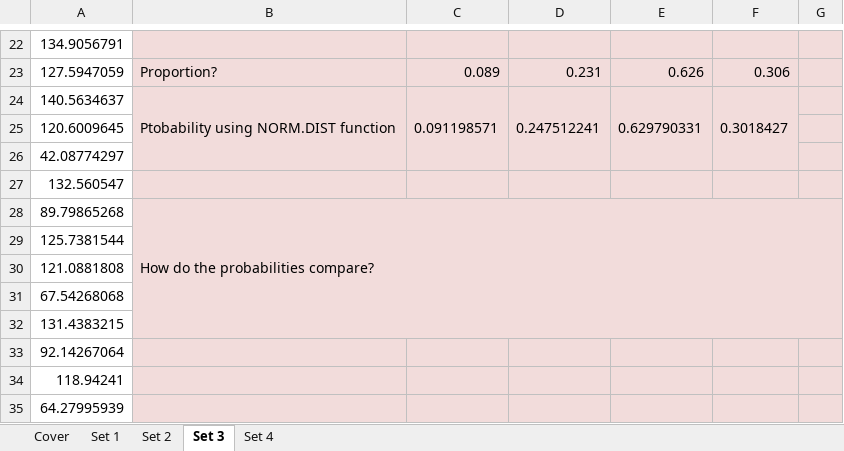
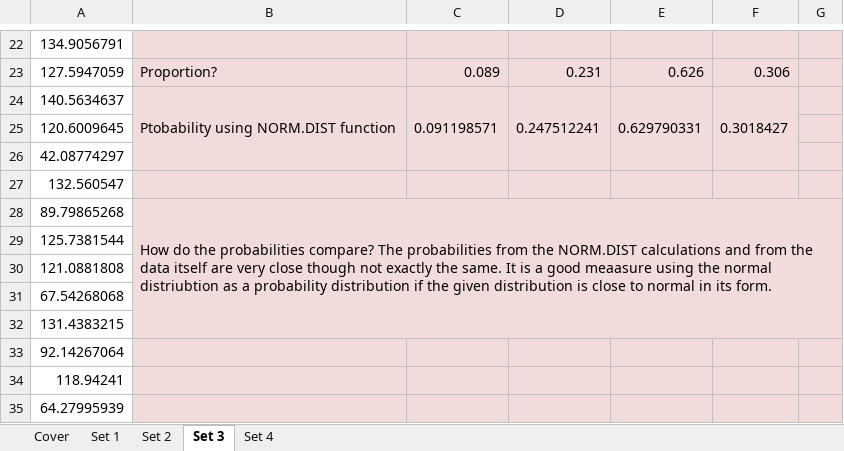
Before and after one commit to navarurh/assignments, an Excel workbook: stats/hw3/Kumar_Navarurh_HW3.xlsx, sheet Set 3, drawn as a sheet; only a part is shown, gaps mark what is left out; values as stored, in another font and other column widths than the file's, no borders; the diff names each change by its address in the sheet, - before the commit and + after, or states it on an @@ line.

```diff
--- a/stats/hw3/Kumar_Navarurh_HW3.xlsx (sheet Set 3)
+++ b/stats/hw3/Kumar_Navarurh_HW3.xlsx (sheet Set 3)
-B28: …probabilities compare?
+B28: …probabilities compare? The probabilities from the NORM.DIST calculations and from the data itself are very close though not exactly the same. It is a good meaasure using the normal distriubtion as a probability distribution if the given distribution is close to normal in its form.
```
Also changed, not shown: sheet Set 1, sheet Set 2.
